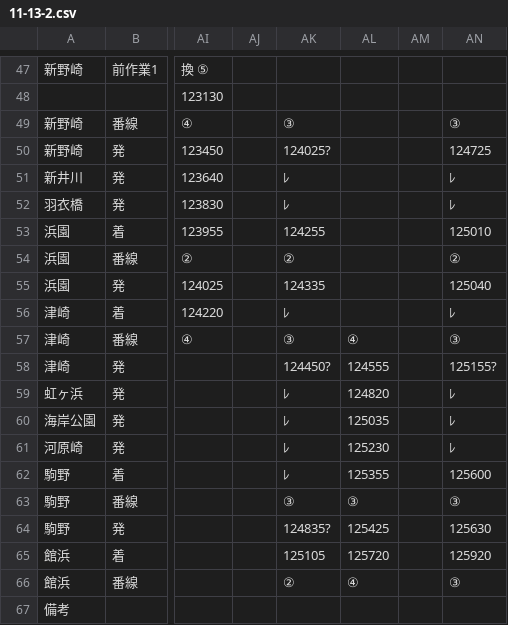
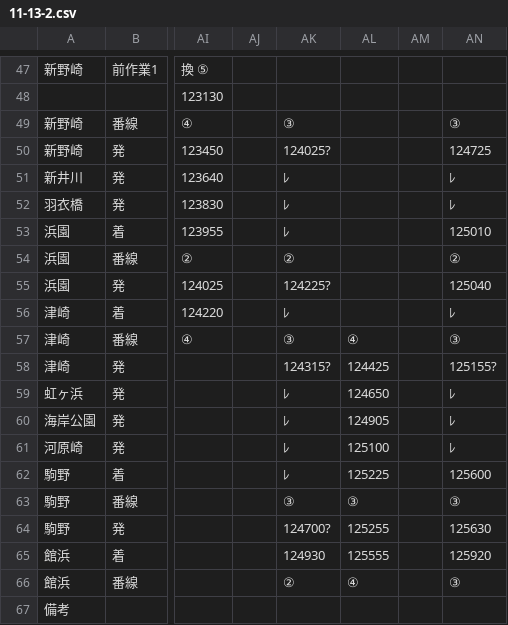
Before and after one commit to yutoman2025/tablet, a CSV file: TRAIN CREW Mobile Tablet/Resources/11-13-2.csv, drawn as a sheet; only a part is shown, gaps mark what is left out; the diff names each change by its address in the sheet, - before the commit and + after, or states it on an @@ line.

```diff
--- a/TRAIN CREW Mobile Tablet/Resources/11-13-2.csv
+++ b/TRAIN CREW Mobile Tablet/Resources/11-13-2.csv
-AK53: 124255
+AK53: ﾚ
-AK55: 124335
+AK55: 124225?
-AK58: 124450?
+AK58: 124315?
-AL58: 124555
+AL58: 124425
-AL59: 124820
+AL59: 124650
-AL60: 125035
+AL60: 124905
-AL61: 125230
+AL61: 125100
-AL62: 125355
+AL62: 125225
-AK64: 124835?
+AK64: 124700?
-AL64: 125425
+AL64: 125255
-AK65: 125105
+AK65: 124930
-AL65: 125720
+AL65: 125555
```
Also changed, not shown: TRAIN CREW Mobile Tablet/Resources/11-13-1.csv, TRAIN CREW Mobile Tablet/Resources/15-17-1.csv, 5 other files.
